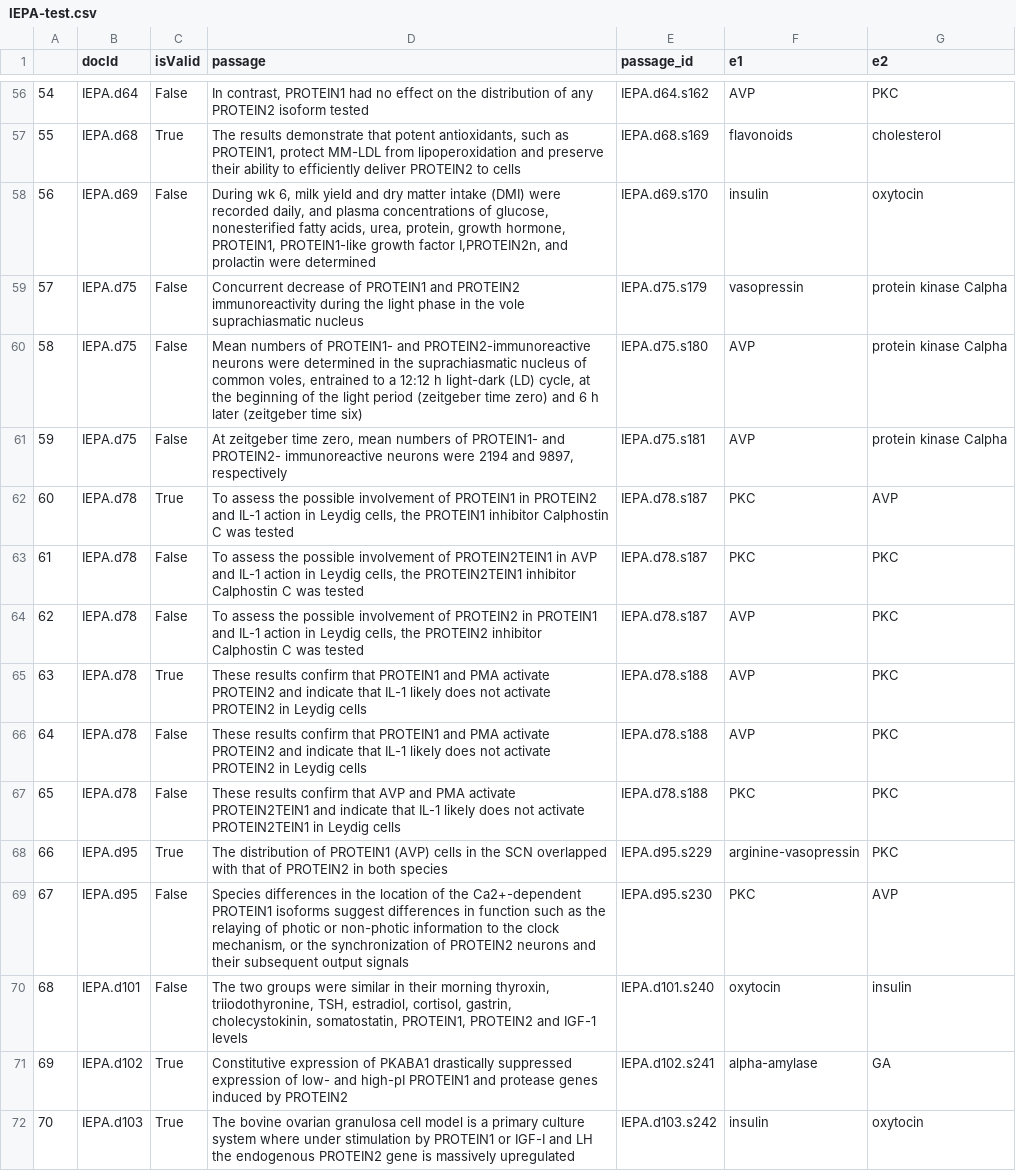
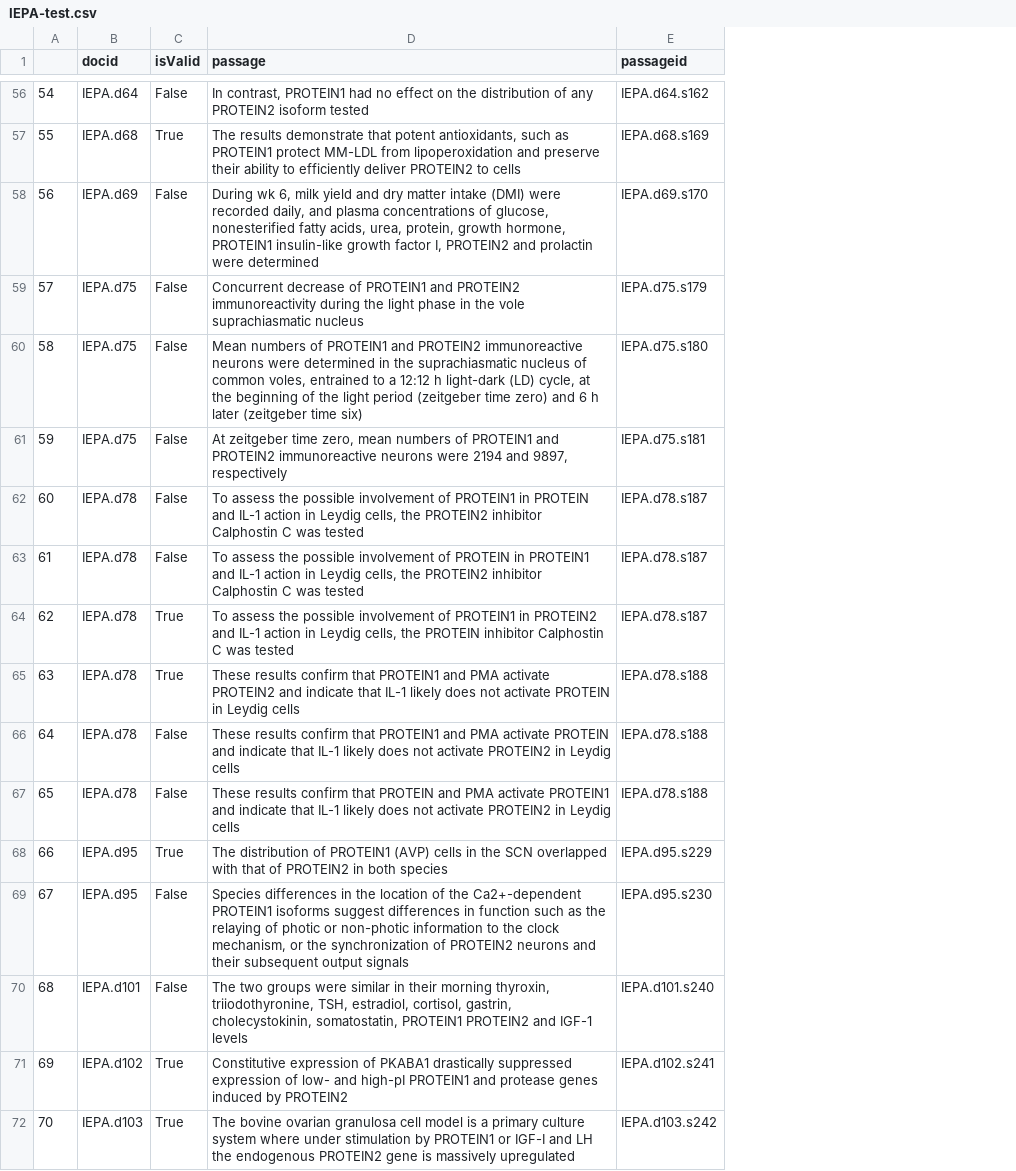
Before and after one commit to bengisucam/PPI_datasets, a CSV file: IEPA/out_files_masked/IEPA-test.csv, drawn as a sheet; only a part is shown, gaps mark what is left out; the diff covers the shown part only; the diff names each change by its address in the sheet, - before the commit and + after, or states it on an @@ line.

Commit message:
masked datasets used to contain only protein1 and protein2 tags. COrrect masks are added (protein, protein1, and protein2)

```diff
--- a/IEPA/out_files_masked/IEPA-test.csv
+++ b/IEPA/out_files_masked/IEPA-test.csv
-column F (e1), rows 56-72: AVP | flavonoids | insulin | vasopressin | AVP | AVP | PKC | PKC | AVP | AVP | AVP | PKC | arginine-vasopressin | PKC | oxytocin | alpha-amylase | insulin
-column G (e2), rows 56-72: PKC | cholesterol | oxytocin | protein kinase Calpha | protein kinase Calpha | protein kinase Calpha | AVP | PKC | PKC | PKC | PKC | PKC | PKC | AVP | insulin | GA | oxytocin
-B1: docId
+B1: docid
-E1: passage_id
+E1: passageid
-D57 (passage): …such as PROTEIN1, protect MM-LDL…
+D57 (passage): …such as PROTEIN1 protect MM-LDL…
-D58 (passage): …growth hormone, PROTEIN1, PROTEIN1-like growth factor I,PROTEIN2n, and prolactin…
+D58 (passage): …growth hormone, PROTEIN1 insulin-like growth factor I, PROTEIN2 and prolactin…
-D60 (passage): …numbers of PROTEIN1- and PROTEIN2-immunoreactive neurons were…
+D60 (passage): …numbers of PROTEIN1 and PROTEIN2 immunoreactive neurons were…
-D61 (passage): …numbers of PROTEIN1- and PROTEIN2- immunoreactive neurons…
+D61 (passage): …numbers of PROTEIN1 and PROTEIN2 immunoreactive neurons…
-C62 (isValid): True
+C62 (isValid): False
-D62 (passage): …PROTEIN1 in PROTEIN2 and IL-1 action in Leydig cells, the PROTEIN1 inhibitor Calphostin…
+D62 (passage): …PROTEIN1 in PROTEIN and IL-1 action in Leydig cells, the PROTEIN2 inhibitor Calphostin…
-D63 (passage): …involvement of PROTEIN2TEIN1 in AVP and IL-1 action in Leydig cells, the PROTEIN2TEIN1 inhibitor Calphostin…
+D63 (passage): …involvement of PROTEIN in PROTEIN1 and IL-1 action in Leydig cells, the PROTEIN2 inhibitor Calphostin…
-C64 (isValid): False
+C64 (isValid): True
-D64 (passage): …involvement of PROTEIN2 in PROTEIN1 and IL-1 action in Leydig cells, the PROTEIN2 inhibitor Calphostin…
+D64 (passage): …involvement of PROTEIN1 in PROTEIN2 and IL-1 action in Leydig cells, the PROTEIN inhibitor Calphostin…
-D65 (passage): …not activate PROTEIN2 in Leydig…
+D65 (passage): …not activate PROTEIN in Leydig…
-D66 (passage): …PMA activate PROTEIN2 and indicate…
+D66 (passage): …PMA activate PROTEIN and indicate…
-D67 (passage): …confirm that AVP and PMA activate PROTEIN2TEIN1 and indicate that IL-1 likely does not activate PROTEIN2TEIN1 in Leydig…
+D67 (passage): …confirm that PROTEIN and PMA activate PROTEIN1 and indicate that IL-1 likely does not activate PROTEIN2 in Leydig…
-D70 (passage): …cholecystokinin, somatostatin, PROTEIN1, PROTEIN2 and…
+D70 (passage): …cholecystokinin, somatostatin, PROTEIN1 PROTEIN2 and…
```
Also changed, not shown: 93 edited cells elsewhere in this file, HPRD50/out_files_masked/HPRD50-test.csv, LLL/out_files_masked/LLL-test.csv, 7 other files.
